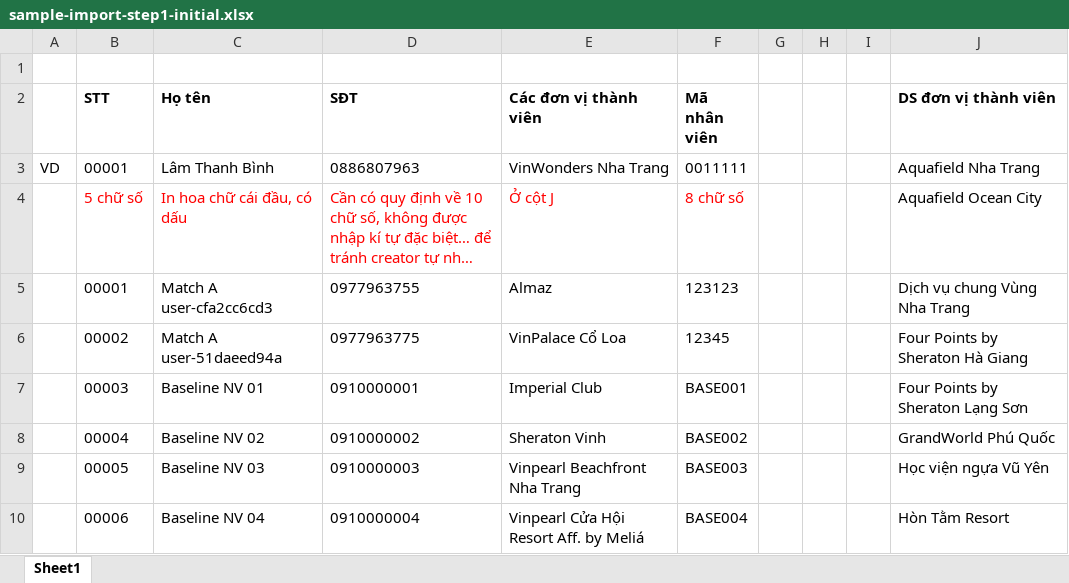
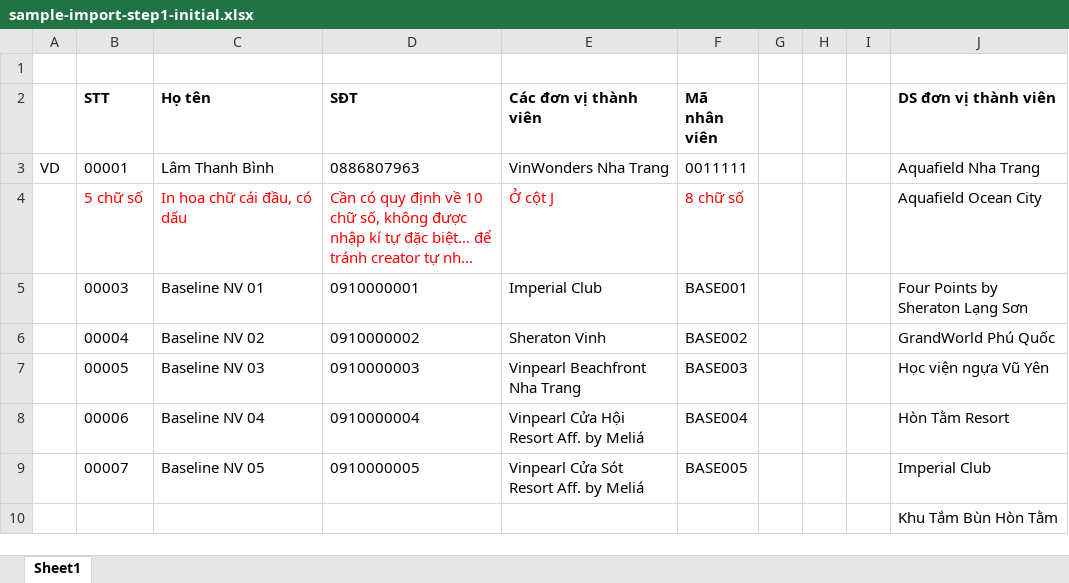
Before and after one commit to viewboost/accesstrade-docs, an Excel workbook: gen-green/registration-grouping/sample-import-step1-initial.xlsx, sheet Sheet1, drawn as a sheet; only a part is shown; the shorter side is filled out with more unchanged rows; long unchanged cells end in …; values as stored, in another font and other column widths than the file's, no borders; the diff names each change by its address in the sheet, - before the commit and + after, or states it on an @@ line.

```diff
--- a/gen-green/registration-grouping/sample-import-step1-initial.xlsx (sheet Sheet1)
+++ b/gen-green/registration-grouping/sample-import-step1-initial.xlsx (sheet Sheet1)
-row 5:  | 00001 | Match A user-cfa2cc6cd3 | 0977963755 | Almaz | 123123 |  |  |  | Dịch vụ chung Vùng Nha Trang
-row 6:  | 00002 | Match A user-51daeed94a | 0977963775 | VinPalace Cổ Loa | 12345 |  |  |  | Four Points by Sheraton Hà Giang
```
Also changed, not shown: 23 other files.
